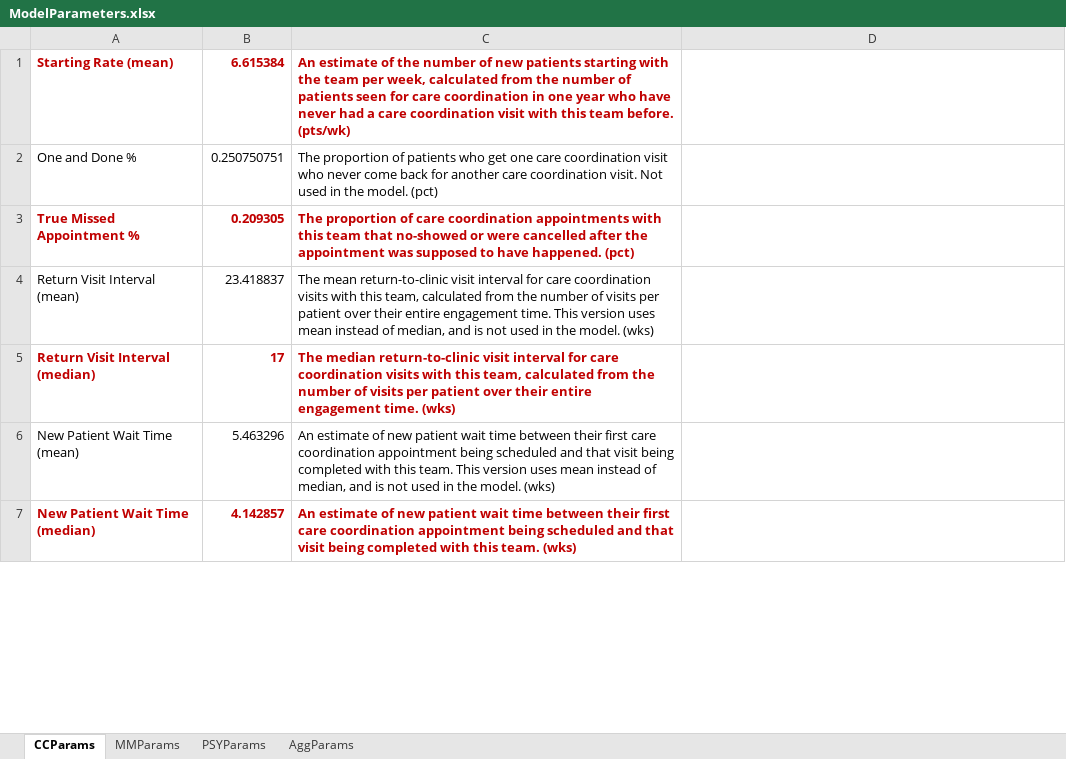
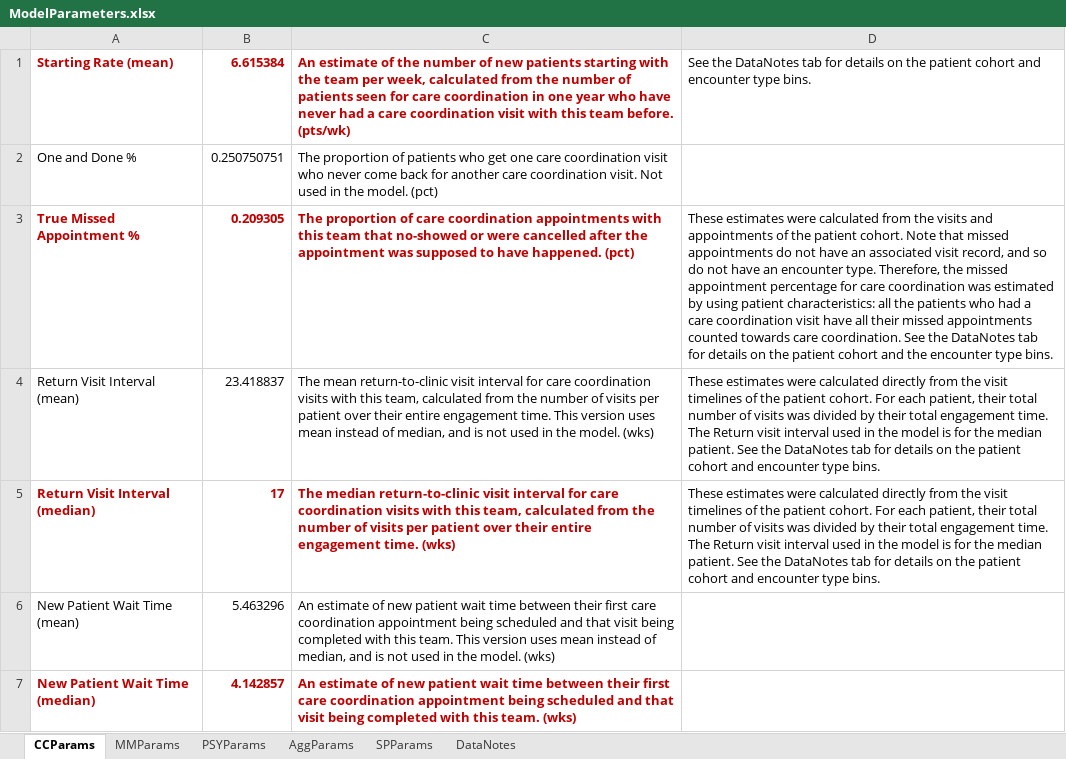
Before and after one commit to lzim/teampsd, an Excel workbook: quant_workgroup/ModelParameters.xlsx, sheet CCParams, drawn as a sheet; only a part is shown; values as stored, in another font and other column widths than the file's, no borders; the diff covers the shown part only; the diff names each change by its address in the sheet, - before the commit and + after, or states it on an @@ line.

Commit message:
Add files via upload
New data details and SPParams tab.

```diff
--- a/quant_workgroup/ModelParameters.xlsx (sheet CCParams)
+++ b/quant_workgroup/ModelParameters.xlsx (sheet CCParams)
+sheet tab: SPParams
+sheet tab: DataNotes
-D1: (empty)
+D1: See the DataNotes tab for details on the patient cohort and encounter type bins.
-D3: (empty)
+D3: These estimates were calculated from the visits and appointments of the patient cohort. Note that missed appointments do not have an associated visit record, and so do not have an encounter type. Therefore, the missed appointment percentage for care coordination was estimated by using patient characteristics: all the patients who had a care coordination visit have all their missed appointments counted towards care coordination. See the DataNotes tab for details on the patient cohort and the encounter type bins.
-D4:D5: (empty)
+D4:D5: These estimates were calculated directly from the visit timelines of the patient cohort. For each patient, their total number of visits was divided by their total engagement time. The Return visit interval used in the model is for the median patient. See the DataNotes tab for details on the patient cohort and encounter type bins.
```
Also changed, not shown: 5 edited cells elsewhere in this sheet, sheet PSYParams, sheet MMParams, sheet AggParams, charts or pictures.
